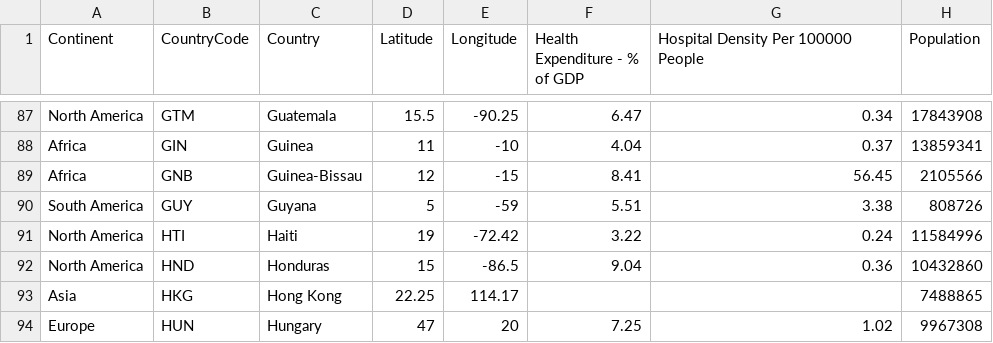
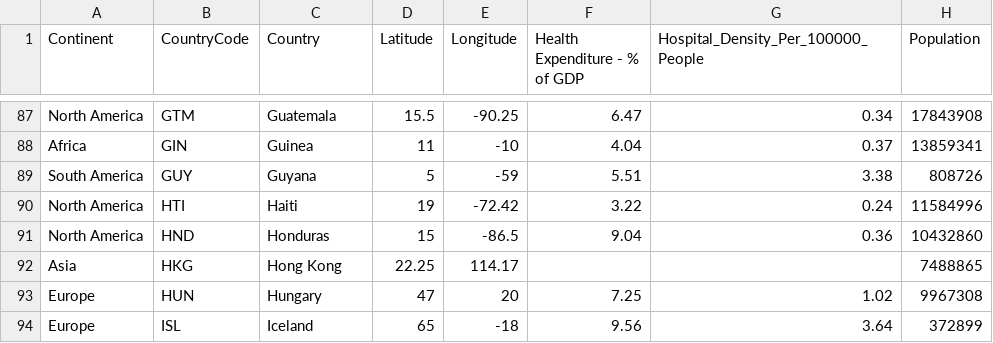
Before and after one commit to luqmansdn/DataVis2, a CSV file: DataVis2.csv, drawn as a sheet; only a part is shown, gaps mark what is left out; the shorter side is filled out with more unchanged rows; the diff names each change by its address in the sheet, - before the commit and + after, or states it on an @@ line.

```diff
--- a/DataVis2.csv
+++ b/DataVis2.csv
-G1: Hospital Density Per 100000 People
+G1: Hospital_Density_Per_100000_People
-row 89: Africa | GNB | Guinea-Bissau | 12 | -15 | 8.41 | 56.45 | 2105566
```
Also changed, not shown: 1 other file.
